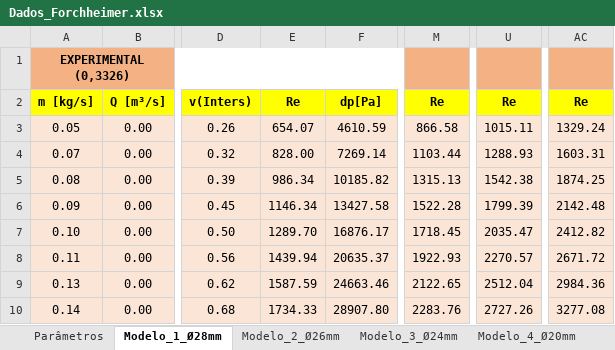
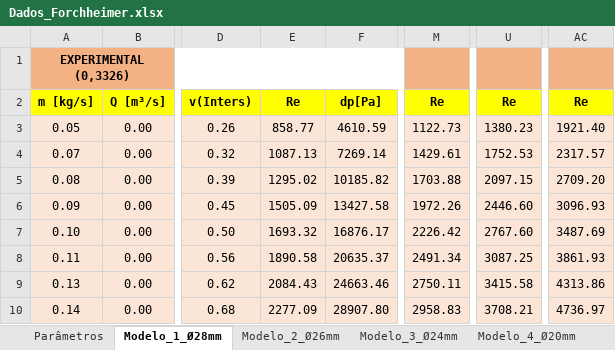
Before and after one commit to BibowC/Artificial-Neural-Network, an Excel workbook: Dados_Forchheimer.xlsx, sheet Modelo_1_Ø28mm, drawn as a sheet; only a part is shown, gaps mark what is left out; values as stored, in another font and other column widths than the file's, no borders; charts and pictures not drawn; the diff covers the shown part only; the diff names each change by its address in the sheet, - before the commit and + after, or states it on an @@ line.

```diff
--- a/Dados_Forchheimer.xlsx (sheet Modelo_1_Ø28mm)
+++ b/Dados_Forchheimer.xlsx (sheet Modelo_1_Ø28mm)
-E3: 654.07
+E3: 858.77
-M3: 866.58
+M3: 1122.73
-U3: 1015.11
+U3: 1380.23
-AC3: 1329.24
+AC3: 1921.40
-E4: 828.00
+E4: 1087.13
-M4: 1103.44
+M4: 1429.61
-U4: 1288.93
+U4: 1752.53
-AC4: 1603.31
+AC4: 2317.57
-E5: 986.34
+E5: 1295.02
-M5: 1315.13
+M5: 1703.88
-U5: 1542.38
+U5: 2097.15
-AC5: 1874.25
+AC5: 2709.20
-E6: 1146.34
+E6: 1505.09
-M6: 1522.28
+M6: 1972.26
-U6: 1799.39
+U6: 2446.60
-AC6: 2142.48
+AC6: 3096.93
-E7: 1289.70
+E7: 1693.32
-M7: 1718.45
+M7: 2226.42
-U7: 2035.47
+U7: 2767.60
-AC7: 2412.82
+AC7: 3487.69
-E8: 1439.94
+E8: 1890.58
-M8: 1922.93
+M8: 2491.34
-U8: 2270.57
+U8: 3087.25
-AC8: 2671.72
+AC8: 3861.93
-E9: 1587.59
+E9: 2084.43
-M9: 2122.65
+M9: 2750.11
-U9: 2512.04
+U9: 3415.58
-AC9: 2984.36
+AC9: 4313.86
-E10: 1734.33
+E10: 2277.09
-M10: 2283.76
+M10: 2958.83
-U10: 2727.26
+U10: 3708.21
-AC10: 3277.08
+AC10: 4736.97
```
Also changed, not shown: 228 edited cells elsewhere in this sheet, sheet Train, sheet Modelo_3_Ø24mm, sheet Modelo_4_Ø20mm, sheet Modelo_2_Ø26mm, sheet Parâmetros, charts or pictures.
